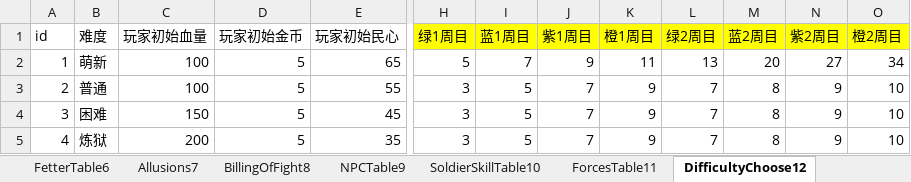
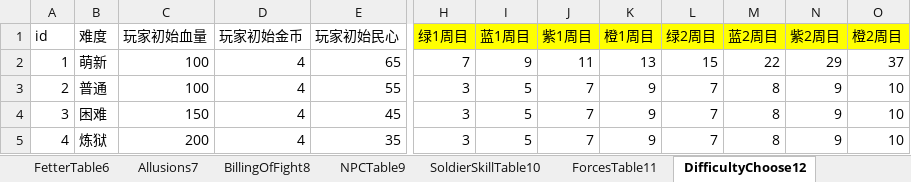
Before and after one commit to MiYanLiang/GameCommon, an Excel workbook: Conversion/AutoChangeJson/datasrc/111.xlsx, sheet DifficultyChoose12, drawn as a sheet; only a part is shown, gaps mark what is left out; values as stored, in another font and other column widths than the file's, no borders; the diff names each change by its address in the sheet, - before the commit and + after, or states it on an @@ line.

```diff
--- a/Conversion/AutoChangeJson/datasrc/111.xlsx (sheet DifficultyChoose12)
+++ b/Conversion/AutoChangeJson/datasrc/111.xlsx (sheet DifficultyChoose12)
-D2:D5 (玩家初始金币): 5
+D2:D5 (玩家初始金币): 4
-H2 (绿1周目): 5
+H2 (绿1周目): 7
-I2 (蓝1周目): 7
+I2 (蓝1周目): 9
-J2 (紫1周目): 9
+J2 (紫1周目): 11
-K2 (橙1周目): 11
+K2 (橙1周目): 13
-L2 (绿2周目): 13
+L2 (绿2周目): 15
-M2 (蓝2周目): 20
+M2 (蓝2周目): 22
-N2 (紫2周目): 27
+N2 (紫2周目): 29
-O2 (橙2周目): 34
+O2 (橙2周目): 37
```
Also changed, not shown: sheet Difficulty15, sheet LevelTable13, 1 other file.
